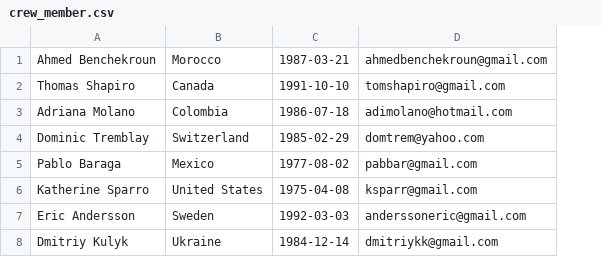
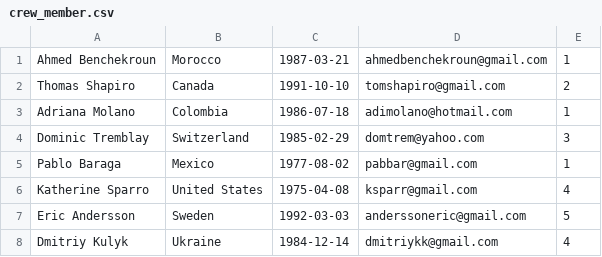
Before and after one commit to AhmedBenchekroun/Cruisr, a CSV file: db/data/crew_member.csv, drawn as a sheet; the diff names each change by its address in the sheet, - before the commit and + after, or states it on an @@ line.

```diff
--- a/db/data/crew_member.csv
+++ b/db/data/crew_member.csv
+column E, rows 1-8: 1 | 2 | 1 | 3 | 1 | 4 | 5 | 4
```
Also changed, not shown: 5 other files.
